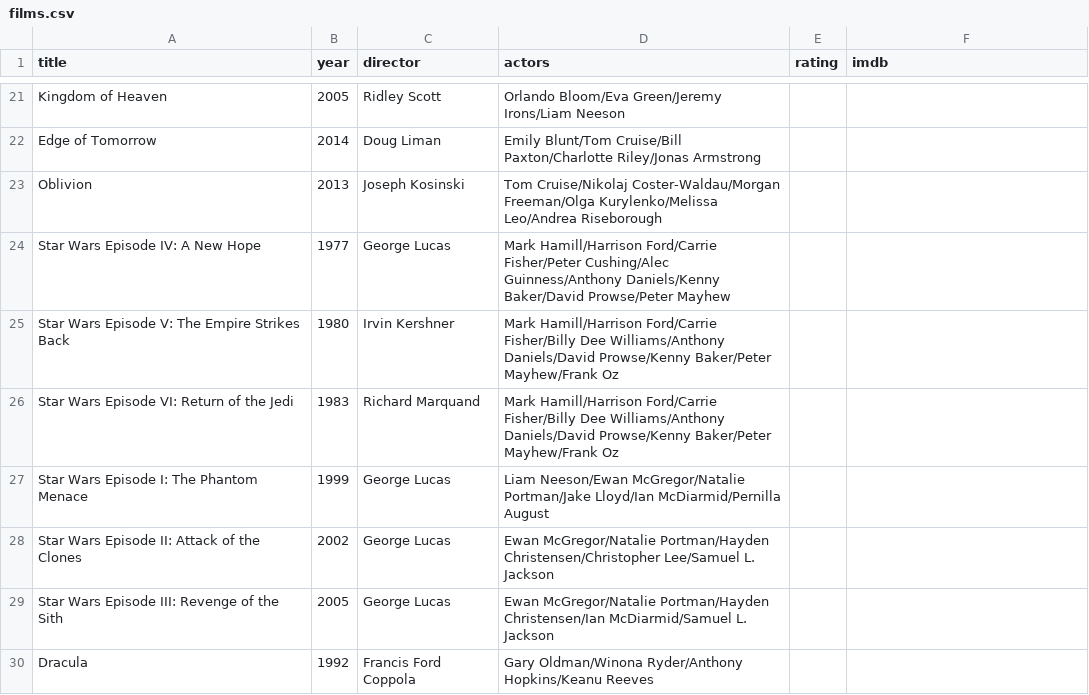
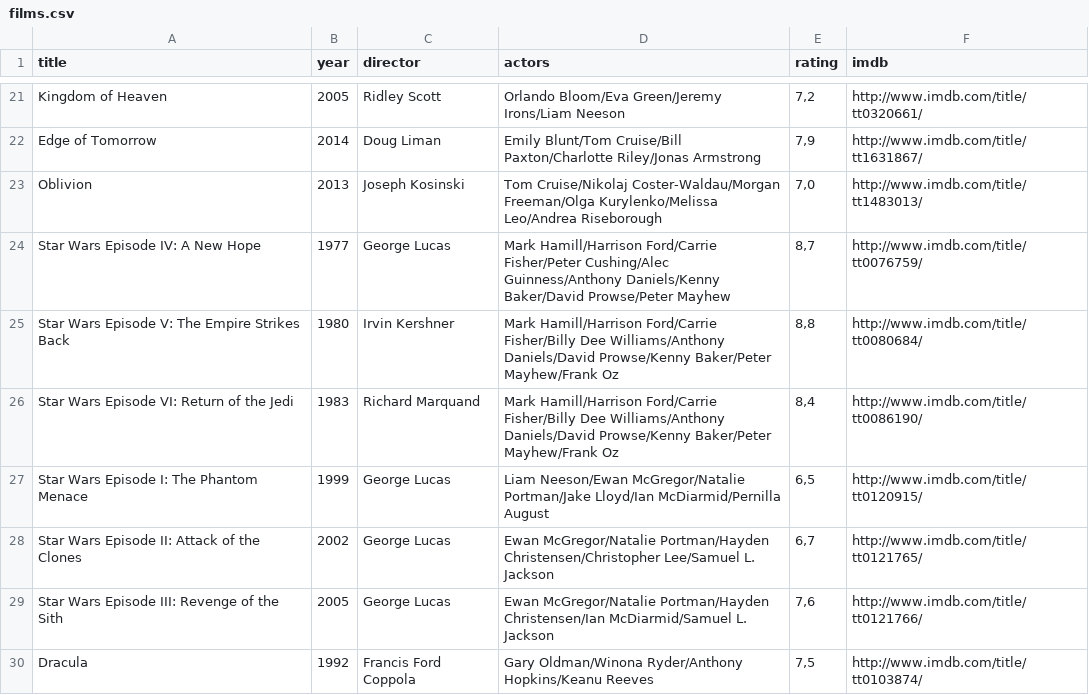
Before and after one commit to Inist-CNRS/lodex-v1, a CSV file: example/films/films.csv, drawn as a sheet; only a part is shown, gaps mark what is left out; the diff covers the shown part only; the diff names each change by its address in the sheet, - before the commit and + after, or states it on an @@ line.

Commit message:
:card_index: complete IMDB data for films example

```diff
--- a/example/films/films.csv
+++ b/example/films/films.csv
-E21 (rating): (empty)
+E21 (rating): 7,2
-F21 (imdb): (empty)
+F21 (imdb): http://www.imdb.com/title/tt0320661/
-E22 (rating): (empty)
+E22 (rating): 7,9
-F22 (imdb): (empty)
+F22 (imdb): http://www.imdb.com/title/tt1631867/
-E23 (rating): (empty)
+E23 (rating): 7,0
-F23 (imdb): (empty)
+F23 (imdb): http://www.imdb.com/title/tt1483013/
-E24 (rating): (empty)
+E24 (rating): 8,7
-F24 (imdb): (empty)
+F24 (imdb): http://www.imdb.com/title/tt0076759/
-E25 (rating): (empty)
+E25 (rating): 8,8
-F25 (imdb): (empty)
+F25 (imdb): http://www.imdb.com/title/tt0080684/
-E26 (rating): (empty)
+E26 (rating): 8,4
-F26 (imdb): (empty)
+F26 (imdb): http://www.imdb.com/title/tt0086190/
-E27 (rating): (empty)
+E27 (rating): 6,5
-F27 (imdb): (empty)
+F27 (imdb): http://www.imdb.com/title/tt0120915/
-E28 (rating): (empty)
+E28 (rating): 6,7
-F28 (imdb): (empty)
+F28 (imdb): http://www.imdb.com/title/tt0121765/
-E29 (rating): (empty)
+E29 (rating): 7,6
-F29 (imdb): (empty)
+F29 (imdb): http://www.imdb.com/title/tt0121766/
-E30 (rating): (empty)
+E30 (rating): 7,5
-F30 (imdb): (empty)
+F30 (imdb): http://www.imdb.com/title/tt0103874/
```
Also changed, not shown: 33 edited cells elsewhere in this file.
